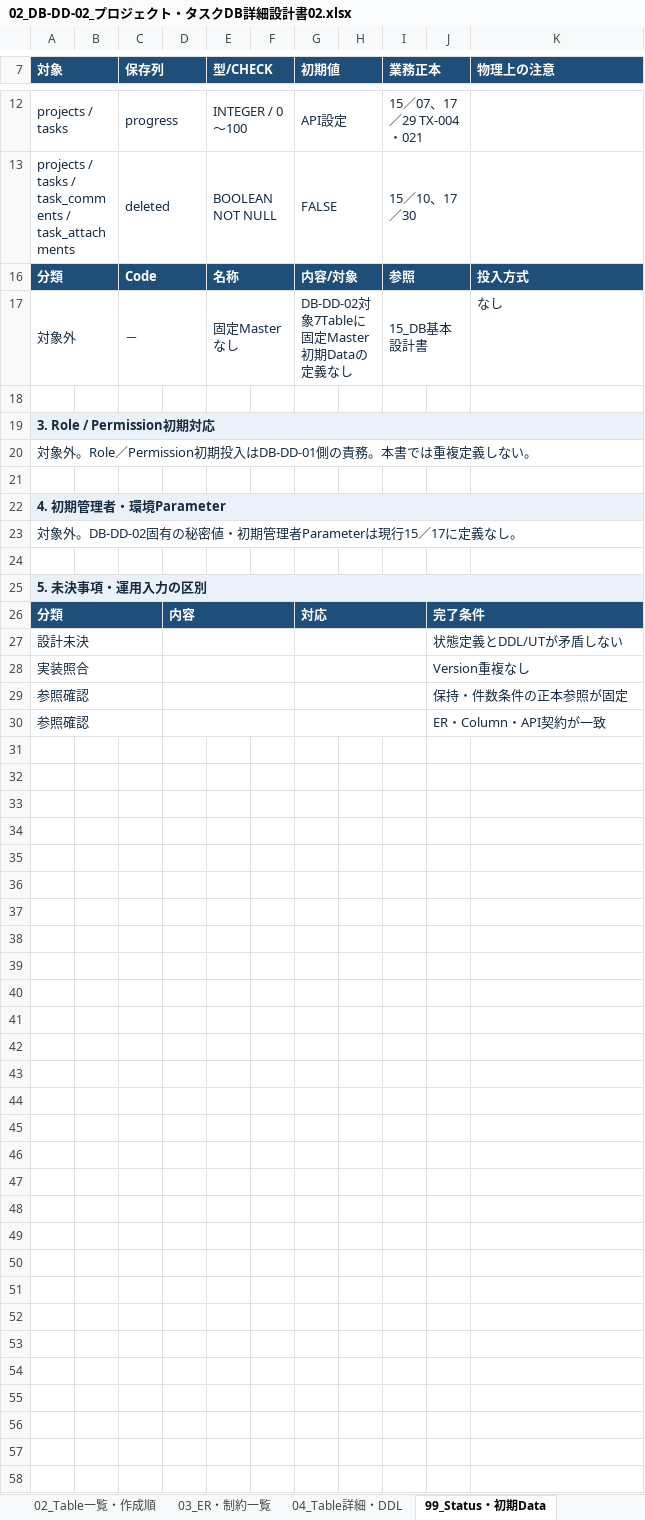
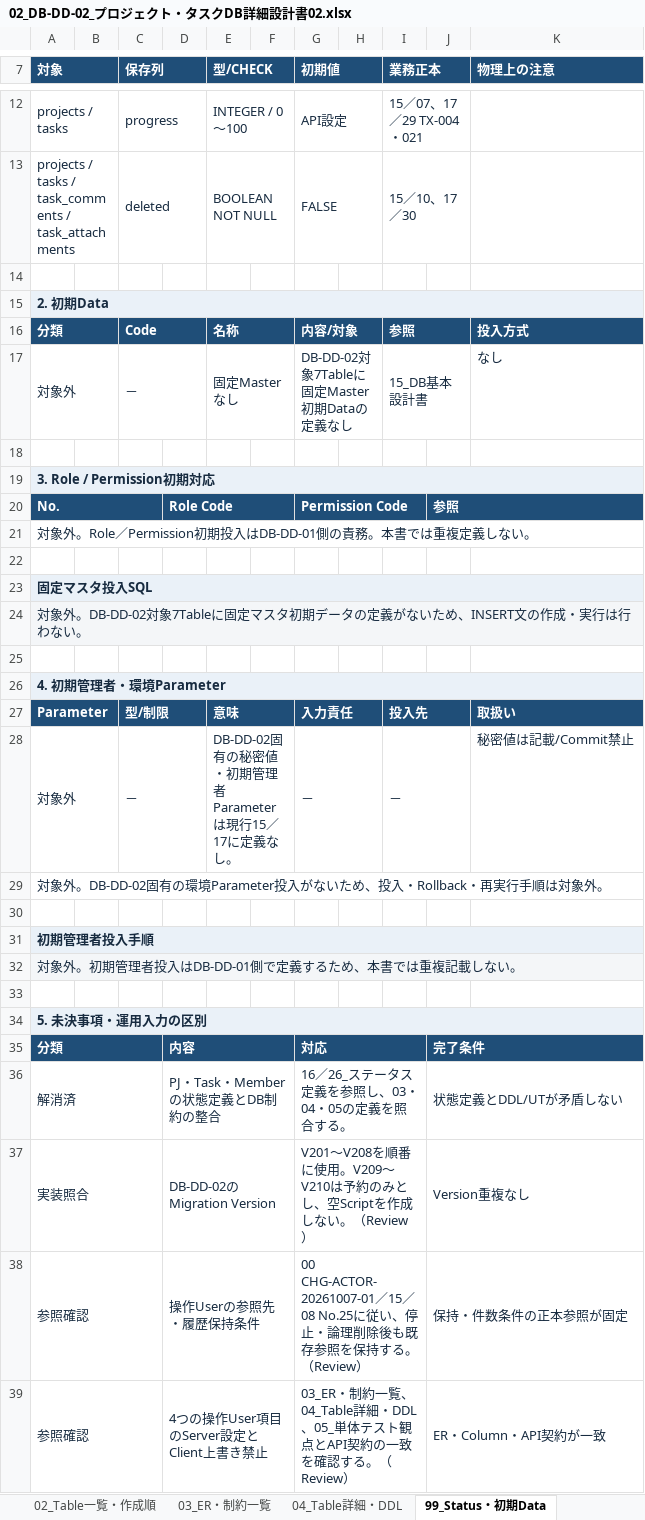
Before and after one commit to ansin-lin/LearnProject, an Excel workbook: 詳細設計/DB詳細設計/02_DB-DD-02_プロジェクト・タスクDB詳細設計書02.xlsx, sheet 99_Status・初期Data, drawn as a sheet; only a part is shown, gaps mark what is left out; values as stored, in another font and other column widths than the file's, no borders; removed rows and columns are numbered as before the commit, all else as after; the diff covers the shown part only; the diff names each change by its address in the sheet, - before the commit and + after, or states it on an @@ line.

```diff
--- a/詳細設計/DB詳細設計/02_DB-DD-02_プロジェクト・タスクDB詳細設計書02.xlsx (sheet 99_Status・初期Data)
+++ b/詳細設計/DB詳細設計/02_DB-DD-02_プロジェクト・タスクDB詳細設計書02.xlsx (sheet 99_Status・初期Data)
+row 14: (empty)
@@ row 15 unhidden: 2. 初期Data @@
+row 20: No. |  |  | Role Code |  |  | Permission Code |  |  | 参照
+row 23: 固定マスタ投入SQL
+row 24: 対象外。DB-DD-02対象7Tableに固定マスタ初期データの定義がないため、INSERT文の作成・実行は行わない。
+row 25: (empty)
+row 27: Parameter |  | 型/制限 |  | 意味 |  | 入力責任 |  | 投入先 |  | 取扱い
+row 28: 対象外 |  | － |  | DB-DD-02固有の秘密値・初期管理者Parameterは現行15／17に定義なし。 |  | － |  | － |  | 秘密値は記載/Commit禁止
-A29 (対象): …DB-DD-02固有の秘密値・初期管理者Parameterは現行15／17に定義なし。
+A29 (対象): …DB-DD-02固有の環境Parameter投入がないため、投入・Rollback・再実行手順は対象外。
+row 30: (empty)
+row 31: 初期管理者投入手順
+row 32: 対象外。初期管理者投入はDB-DD-01側で定義するため、本書では重複記載しない。
-row 27: 設計未決 |  |  |  |  |  |  |  |  | 状態定義とDDL/UTが矛盾しない
+row 36: 解消済 |  |  | PJ・Task・Memberの状態定義とDB制約の整合 |  |  | 16／26_ステータス定義を参照し、03・04・05の定義を照合する。 |  |  | 状態定義とDDL/UTが矛盾しない
-D37: (empty)
+D37: DB-DD-02のMigration Version
-G37 (初期値): (empty)
+G37 (初期値): V201～V208を順番に使用。V209～V210は予約のみとし、空Scriptを作成しない。（Review）
-D38: (empty)
+D38: 操作Userの参照先・履歴保持条件
-G38 (初期値): (empty)
+G38 (初期値): 00 CHG-ACTOR-20261007-01／15／08 No.25に従い、停止・論理削除後も既存参照を保持する。（Review）
-D39: (empty)
+D39: 4つの操作User項目のServer設定とClient上書き禁止
-G39 (初期値): (empty)
+G39 (初期値): 03_ER・制約一覧、04_Table詳細・DDL、05_単体テスト観点とAPI契約の一致を確認する。（Review）
```
Also changed, not shown: 2 edited cells elsewhere in this sheet, sheet 05_単体テスト観点, sheet 02_Table一覧・作成順, sheet 04_Table詳細・DDL, sheet 03_ER・制約一覧, sheet 01_改訂履歴, sheet 00_表紙.
